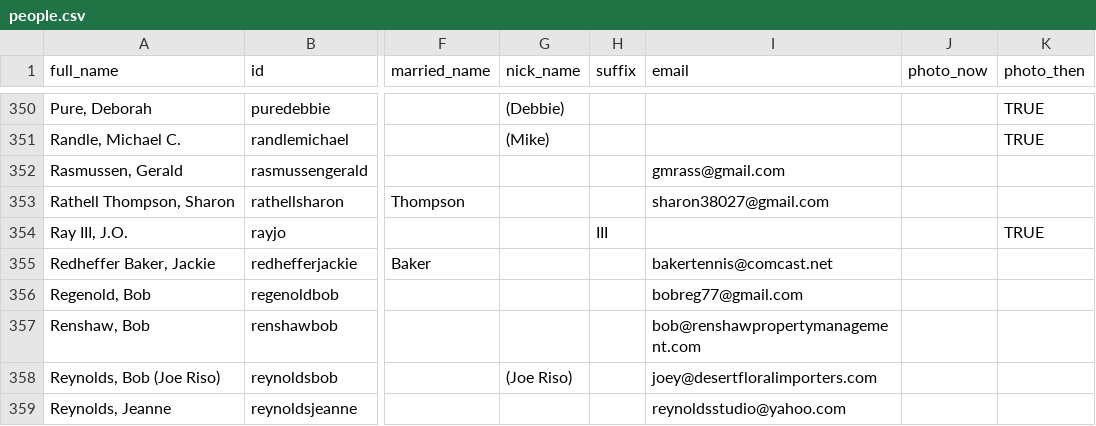
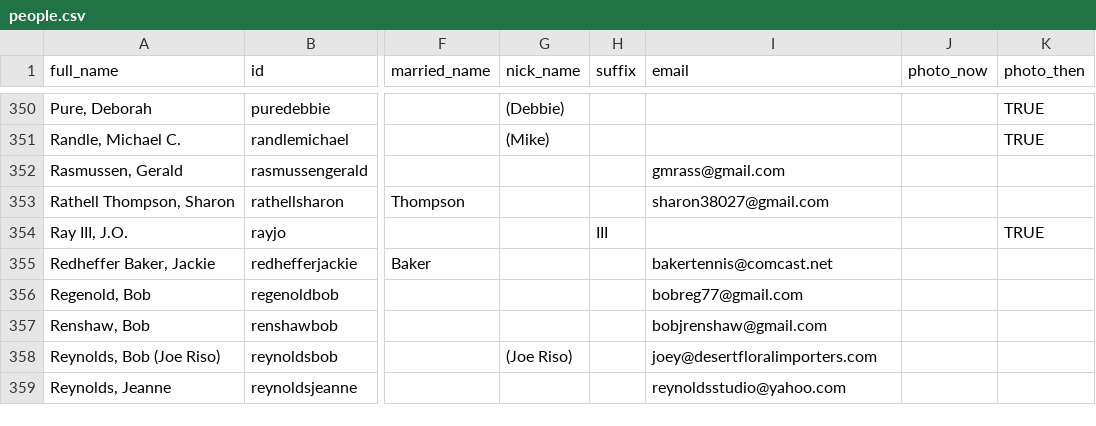
Before and after one commit to johnmparkinson/whs70, a CSV file: src/data/people.csv, drawn as a sheet; only a part is shown, gaps mark what is left out; the diff names each change by its address in the sheet, - before the commit and + after, or states it on an @@ line.

Commit message:
updated data

```diff
--- a/src/data/people.csv
+++ b/src/data/people.csv
-I357 (email): bob@renshawpropertymanagement.com
+I357 (email): bobjrenshaw@gmail.com
```
